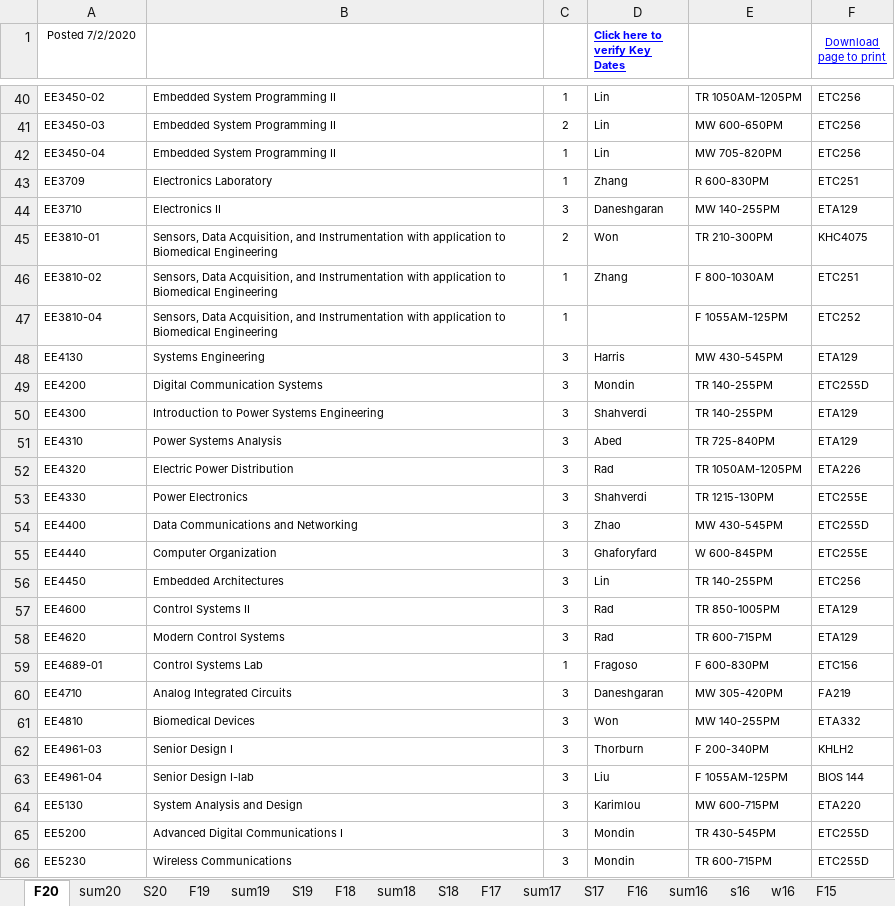
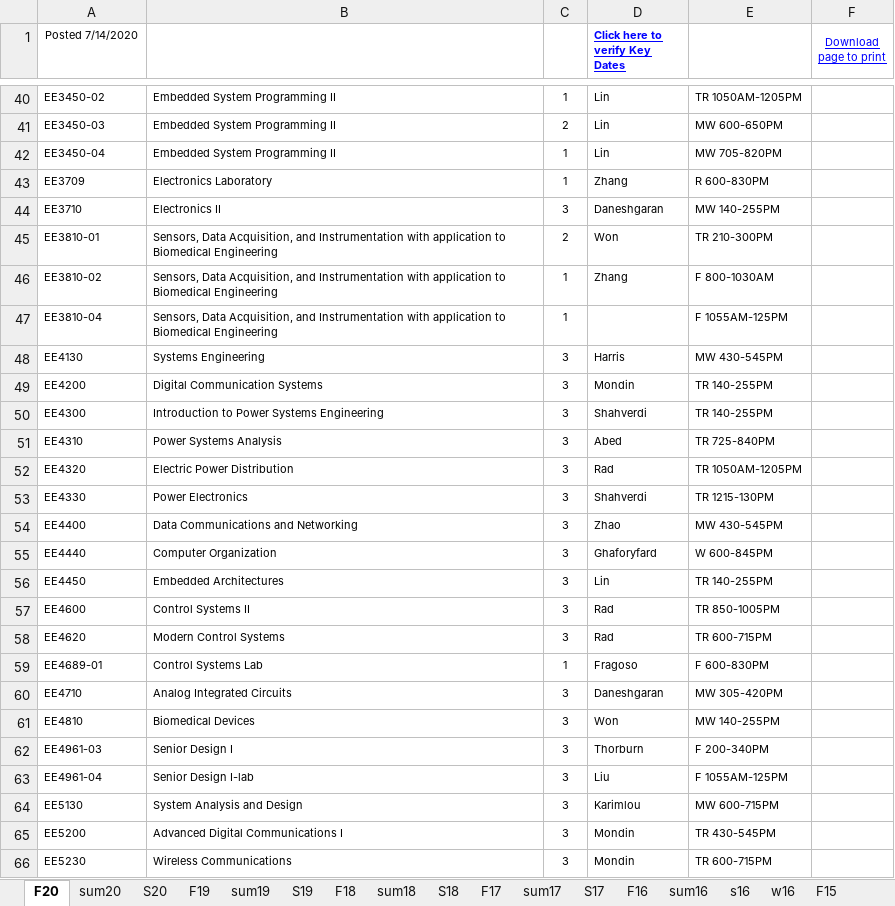
Before and after one commit to cslaee/cslaee.github.io, an Excel workbook: schedule/semester/schedule.xlsx, sheet F20, drawn as a sheet; only a part is shown, gaps mark what is left out; values as stored, in another font and other column widths than the file's, no borders; the diff covers the shown part only; the diff names each change by its address in the sheet, - before the commit and + after, or states it on an @@ line.

```diff
--- a/schedule/semester/schedule.xlsx (sheet F20)
+++ b/schedule/semester/schedule.xlsx (sheet F20)
-A1: Posted 7/2/2020
+A1: Posted 7/14/2020
-F40:F42 (Download page to print): ETC256
+F40:F42 (Download page to print): (empty)
-F43 (Download page to print): ETC251
+F43 (Download page to print): (empty)
-F44 (Download page to print): ETA129
+F44 (Download page to print): (empty)
-F45 (Download page to print): KHC4075
+F45 (Download page to print): (empty)
-F46 (Download page to print): ETC251
+F46 (Download page to print): (empty)
-F47 (Download page to print): ETC252
+F47 (Download page to print): (empty)
-F48 (Download page to print): ETA129
+F48 (Download page to print): (empty)
-F49 (Download page to print): ETC255D
+F49 (Download page to print): (empty)
-F50:F51 (Download page to print): ETA129
+F50:F51 (Download page to print): (empty)
-F52 (Download page to print): ETA226
+F52 (Download page to print): (empty)
-F53 (Download page to print): ETC255E
+F53 (Download page to print): (empty)
-F54 (Download page to print): ETC255D
+F54 (Download page to print): (empty)
-F55 (Download page to print): ETC255E
+F55 (Download page to print): (empty)
-F56 (Download page to print): ETC256
+F56 (Download page to print): (empty)
-F57:F58 (Download page to print): ETA129
+F57:F58 (Download page to print): (empty)
-F59 (Download page to print): ETC156
+F59 (Download page to print): (empty)
-F60 (Download page to print): FA219
+F60 (Download page to print): (empty)
-F61 (Download page to print): ETA332
+F61 (Download page to print): (empty)
-F62 (Download page to print): KHLH2
+F62 (Download page to print): (empty)
-F63 (Download page to print): BIOS 144
+F63 (Download page to print): (empty)
-F64 (Download page to print): ETA220
+F64 (Download page to print): (empty)
-F65:F66 (Download page to print): ETC255D
+F65:F66 (Download page to print): (empty)
```
Also changed, not shown: 33 edited cells elsewhere in this sheet, 1 other file.
